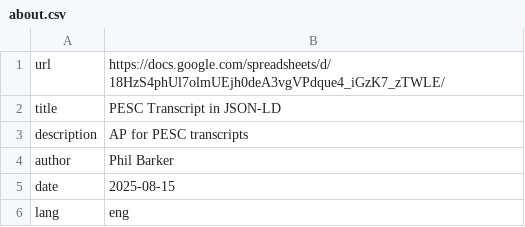
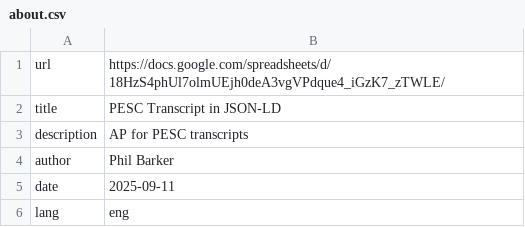
Before and after one commit to pesc-org/json-ld-transcript, a CSV file: TAP+SHACL/about.csv, drawn as a sheet.

```diff
--- a/TAP+SHACL/about.csv
+++ b/TAP+SHACL/about.csv
@@ -4,3 +4,3 @@ description,AP for PESC transcripts
 author,Phil Barker
-date,2025-08-15
+date,2025-09-11
 lang,eng
```
Also changed, not shown: TAP+SHACL/achieve-related-tap.csv, TAP+SHACL/contact-tap.csv, 5 other files.
